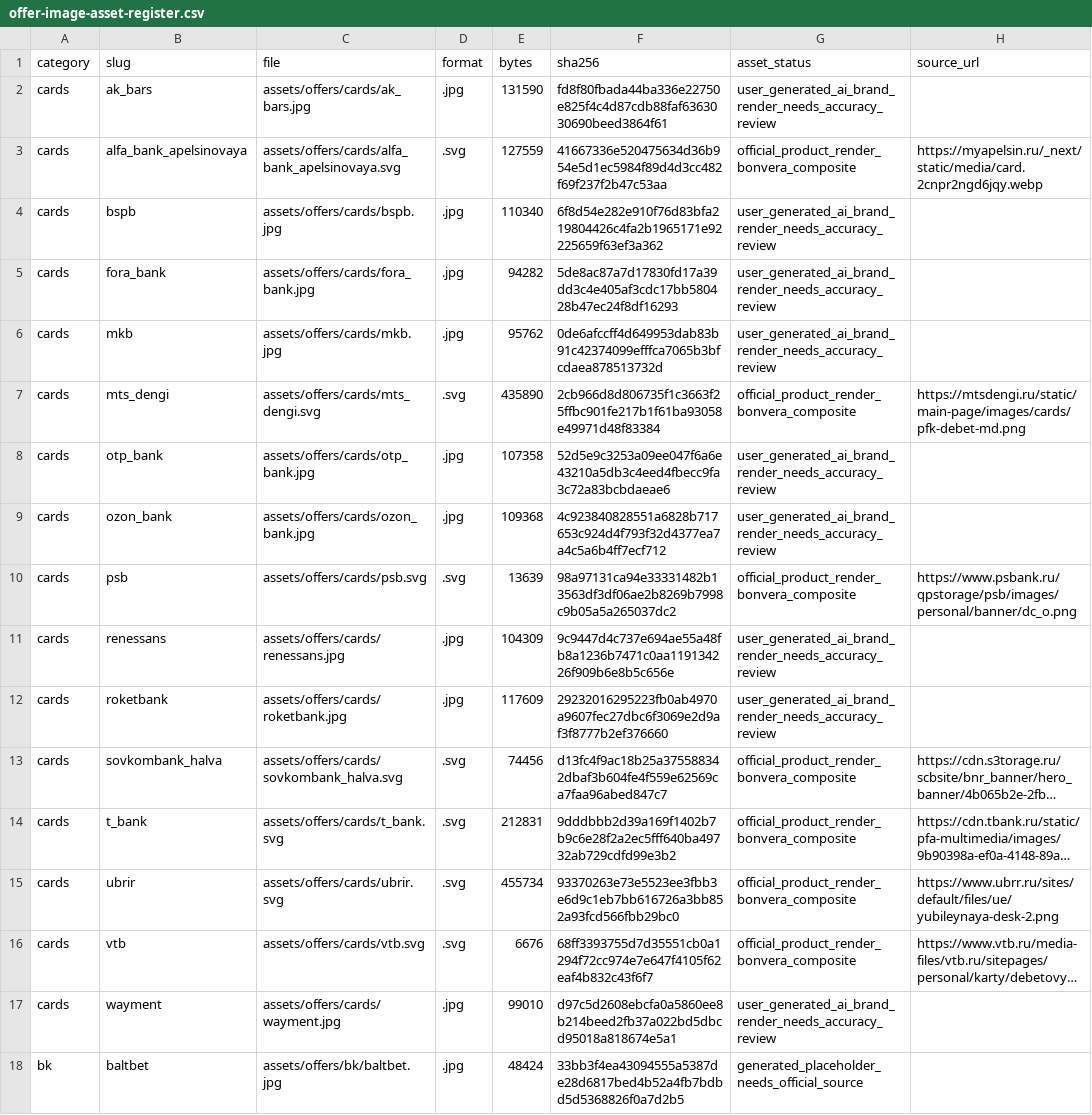
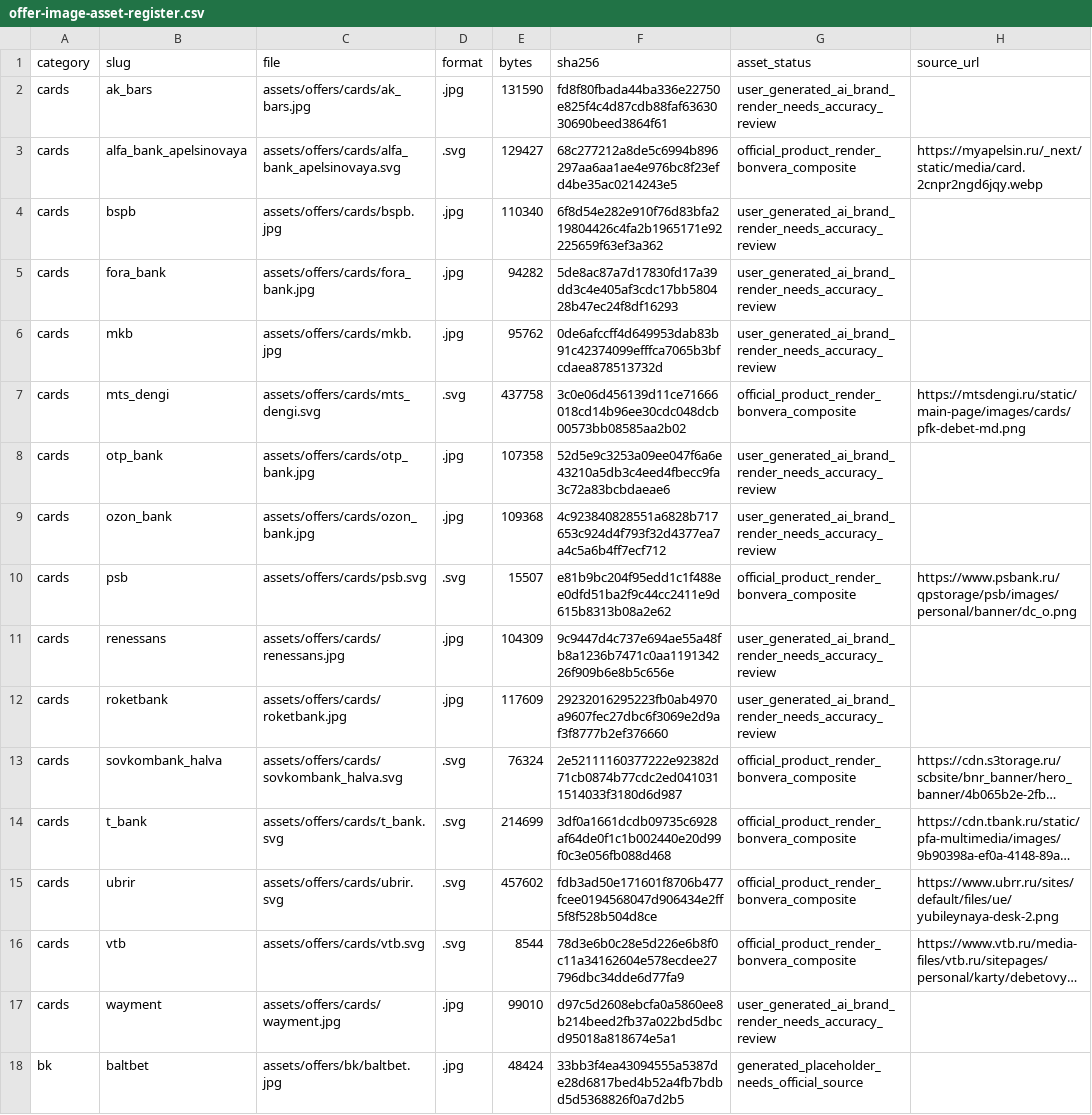
Before and after one commit to rpauts2/Bonvera, a CSV file: docs/offer-image-asset-register.csv, drawn as a sheet; only a part is shown; long unchanged cells end in …; the diff names each change by its address in the sheet, - before the commit and + after, or states it on an @@ line.

Commit message:
assets: upgrade official card compositions to premium neon stage

```diff
--- a/docs/offer-image-asset-register.csv
+++ b/docs/offer-image-asset-register.csv
-E3 (bytes): 127559
+E3 (bytes): 129427
-F3 (sha256): 41667336e520475634d36b954e5d1ec5984f89d4d3cc482f69f237f2b47c53aa
+F3 (sha256): 68c277212a8de5c6994b896297aa6aa1ae4e976bc8f23efd4be35ac0214243e5
-E7 (bytes): 435890
+E7 (bytes): 437758
-F7 (sha256): 2cb966d8d806735f1c3663f25ffbc901fe217b1f61ba93058e49971d48f83384
+F7 (sha256): 3c0e06d456139d11ce71666018cd14b96ee30cdc048dcb00573bb08585aa2b02
-E10 (bytes): 13639
+E10 (bytes): 15507
-F10 (sha256): 98a97131ca94e33331482b13563df3df06ae2b8269b7998c9b05a5a265037dc2
+F10 (sha256): e81b9bc204f95edd1c1f488ee0dfd51ba2f9c44cc2411e9d615b8313b08a2e62
-E13 (bytes): 74456
+E13 (bytes): 76324
-F13 (sha256): d13fc4f9ac18b25a375588342dbaf3b604fe4f559e62569ca7faa96abed847c7
+F13 (sha256): 2e52111160377222e92382d71cb0874b77cdc2ed0410311514033f3180d6d987
-E14 (bytes): 212831
+E14 (bytes): 214699
-F14 (sha256): 9dddbbb2d39a169f1402b7b9c6e28f2a2ec5fff640ba49732ab729cdfd99e3b2
+F14 (sha256): 3df0a1661dcdb09735c6928af64de0f1c1b002440e20d99f0c3e056fb088d468
-E15 (bytes): 455734
+E15 (bytes): 457602
-F15 (sha256): 93370263e73e5523ee3fbb3e6d9c1eb7bb616726a3bb852a93fcd566fbb29bc0
+F15 (sha256): fdb3ad50e171601f8706b477fcee0194568047d906434e2ff5f8f528b504d8ce
-E16 (bytes): 6676
+E16 (bytes): 8544
-F16 (sha256): 68ff3393755d7d35551cb0a1294f72cc974e7e647f4105f62eaf4b832c43f6f7
+F16 (sha256): 78d3e6b0c28e5d226e6b8f0c11a34162604e578ecdee27796dbc34dde6d77fa9
```
Also changed, not shown: docs/offer-image-review-register.csv, 18 other files.
